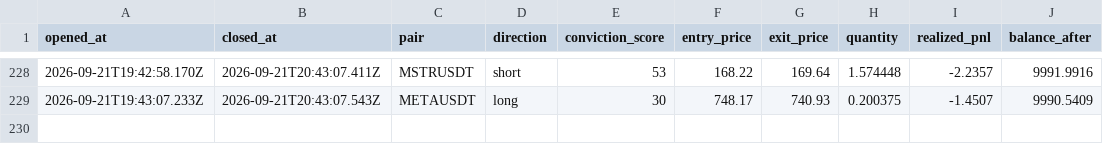
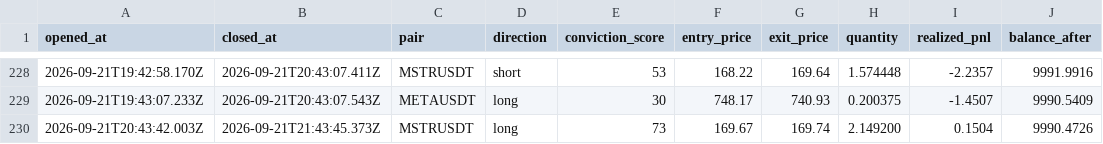
Before and after one commit to wisdomkings001/diagnos, a CSV file: agent/data/closed_trades.csv, drawn as a sheet; only a part is shown, gaps mark what is left out; the diff names each change by its address in the sheet, - before the commit and + after, or states it on an @@ line.

Commit message:
Diagnos P&L sync — 2026-09-21T22:13:45.086Z

```diff
--- a/agent/data/closed_trades.csv
+++ b/agent/data/closed_trades.csv
+row 230: 2026-09-21T20:43:42.003Z | 2026-09-21T21:43:45.373Z | MSTRUSDT | long | 73 | 169.67 | 169.74 | 2.149200 | 0.1504 | 9990.4726
```
